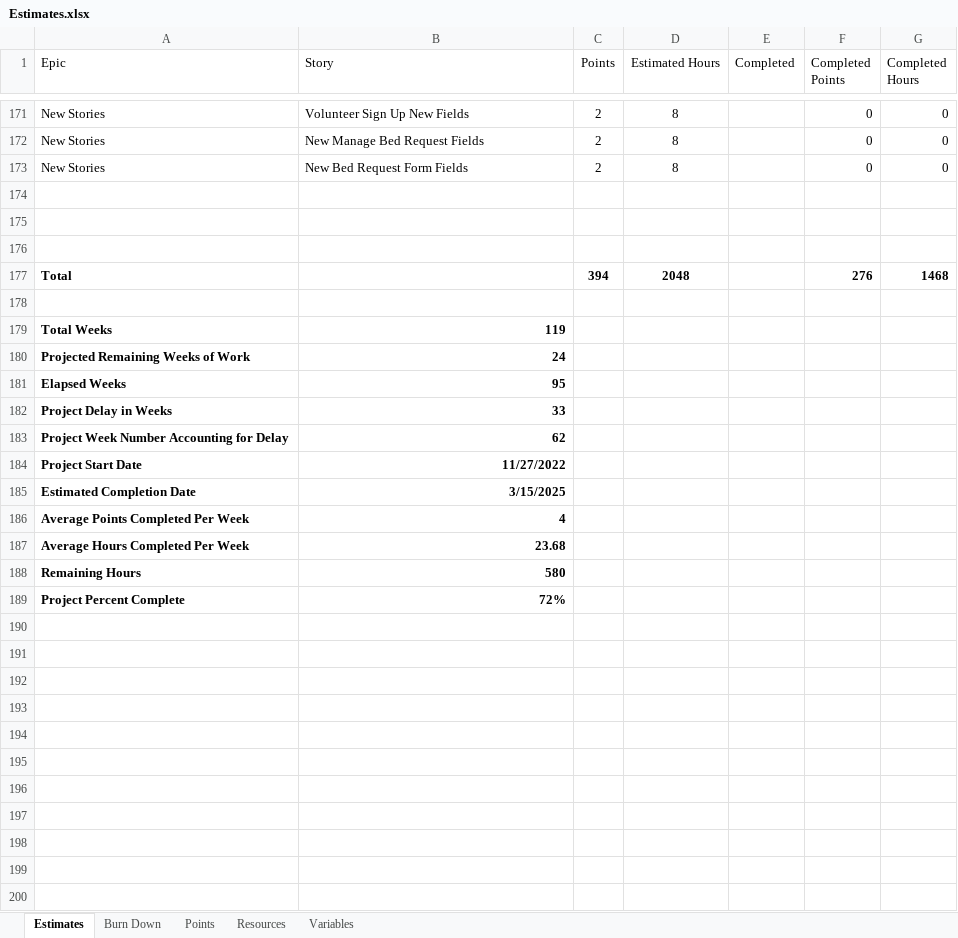
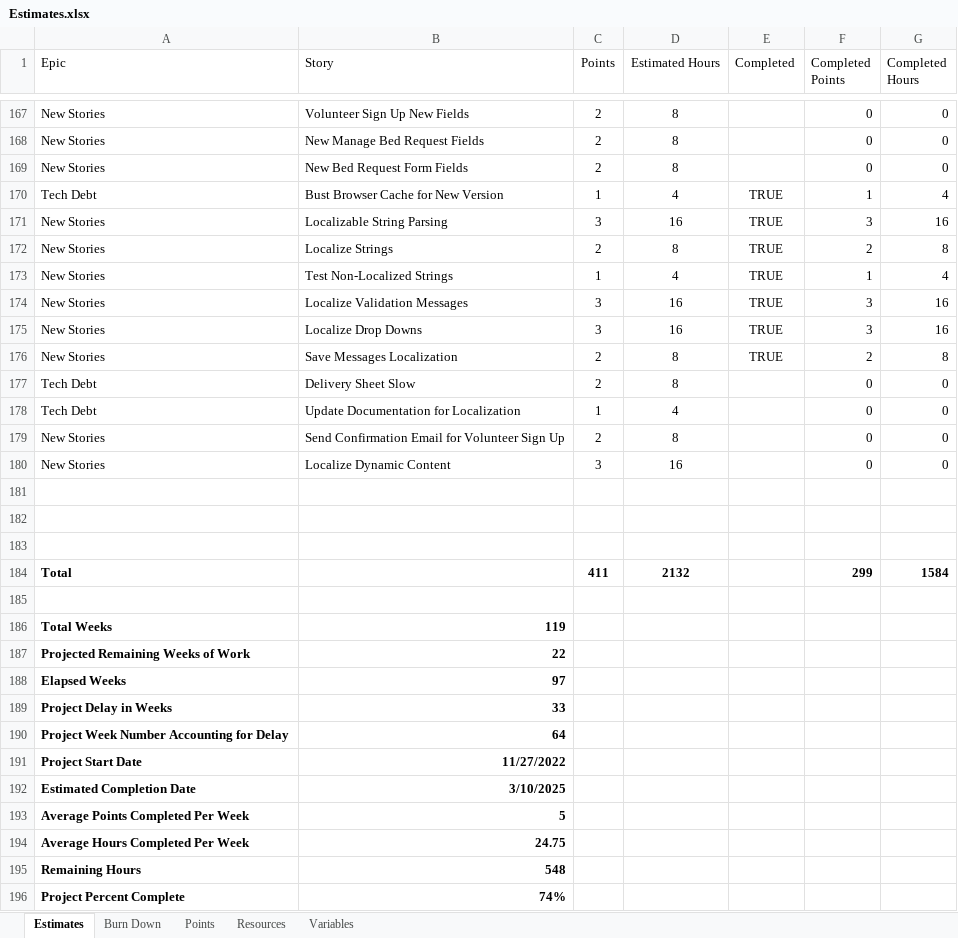
Before and after one commit to GregFinzer/BedBrigadeNational, an Excel workbook: Documentation/Design/Estimates.xlsx, sheet Estimates, drawn as a sheet; only a part is shown, gaps mark what is left out; values as stored, in another font and other column widths than the file's, no borders; table styles not drawn; removed rows and columns are numbered as before the commit, all else as after; the diff covers the shown part only; the diff names each change by its address in the sheet, - before the commit and + after, or states it on an @@ line.

```diff
--- a/Documentation/Design/Estimates.xlsx (sheet Estimates)
+++ b/Documentation/Design/Estimates.xlsx (sheet Estimates)
+row 170: Tech Debt | Bust Browser Cache for New Version | 1 | 4 | TRUE | 1 | 4
+row 171: New Stories | Localizable String Parsing | 3 | 16 | TRUE | 3 | 16
+row 172: New Stories | Localize Strings | 2 | 8 | TRUE | 2 | 8
+row 173: New Stories | Test Non-Localized Strings | 1 | 4 | TRUE | 1 | 4
+row 174: New Stories | Localize Validation Messages | 3 | 16 | TRUE | 3 | 16
+row 175: New Stories | Localize Drop Downs | 3 | 16 | TRUE | 3 | 16
+row 176: New Stories | Save Messages Localization | 2 | 8 | TRUE | 2 | 8
+row 177: Tech Debt | Delivery Sheet Slow | 2 | 8 |  | 0 | 0
+row 178: Tech Debt | Update Documentation for Localization | 1 | 4 |  | 0 | 0
+row 179: New Stories | Send Confirmation Email for Volunteer Sign Up | 2 | 8 |  | 0 | 0
+row 180: New Stories | Localize Dynamic Content | 3 | 16 |  | 0 | 0
-row 177: Total |  | 394 | 2048 |  | 276 | 1468
+row 184: Total |  | 411 | 2132 |  | 299 | 1584
-B187 (Story): 24
+B187 (Story): 22
-B188 (Story): 95
+B188 (Story): 97
-B190 (Story): 62
+B190 (Story): 64
-B192 (Story): 3/15/2025
+B192 (Story): 3/10/2025
-B193 (Story): 4
+B193 (Story): 5
-B194 (Story): 23.68
+B194 (Story): 24.75
-B195 (Story): 580
+B195 (Story): 548
-B196 (Story): 72%
+B196 (Story): 74%
```
Also changed, not shown: 4 removed rows and 9 edited cells elsewhere in this sheet, sheet Burn Down, formulas that keep their value, charts or pictures, 1 other file.
